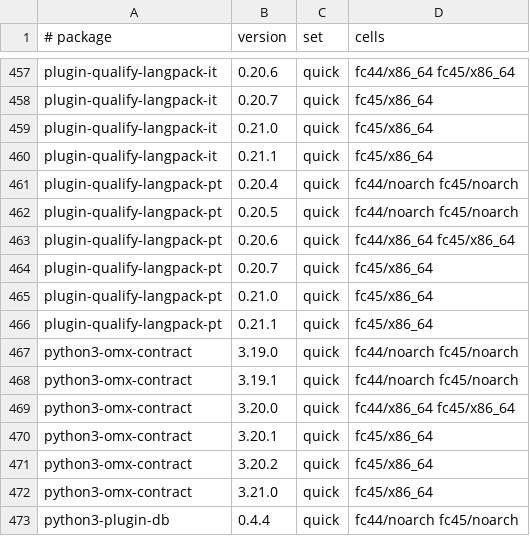
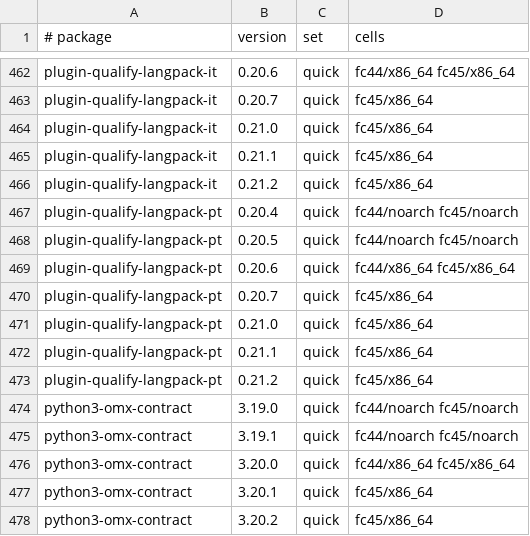
Before and after one commit to Open-Mixer/open-mixer.github.io, a TSV file: rpm/cells.tsv, drawn as a sheet; only a part is shown, gaps mark what is left out; the shorter side is filled out with more unchanged rows; the diff covers the shown part only.

Commit message:
rpm: publish v0.21.2 (plugin-qualify)

```diff
--- a/rpm/cells.tsv
+++ b/rpm/cells.tsv
@@ -460,2 +465,3 @@ plugin-qualify-langpack-it	0.21.0	quick	fc45/x86_64
 plugin-qualify-langpack-it	0.21.1	quick	fc45/x86_64
+plugin-qualify-langpack-it	0.21.2	quick	fc45/x86_64
 plugin-qualify-langpack-pt	0.20.4	quick	fc44/noarch fc45/noarch
@@ -466,2 +472,3 @@ plugin-qualify-langpack-pt	0.21.0	quick	fc45/x86_64
 plugin-qualify-langpack-pt	0.21.1	quick	fc45/x86_64
+plugin-qualify-langpack-pt	0.21.2	quick	fc45/x86_64
 python3-omx-contract	3.19.0	quick	fc44/noarch fc45/noarch
```
Also changed, not shown: 5 added rows elsewhere in this file, 58 other files.
